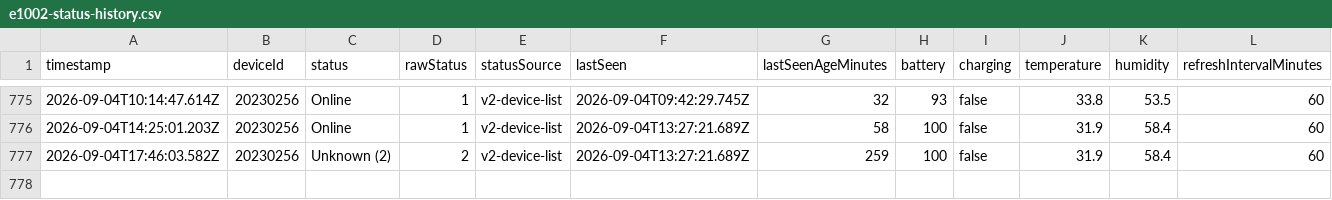
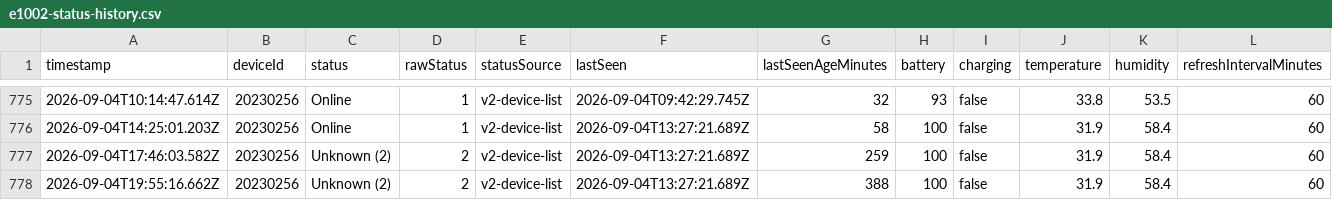
Before and after one commit to Vasanthan1276/e1002-sensor-tracker, a CSV file: data/e1002-status-history.csv, drawn as a sheet; only a part is shown, gaps mark what is left out; rows hold the shown columns only; the diff names each change by its address in the sheet, - before the commit and + after, or states it on an @@ line.

```diff
--- a/data/e1002-status-history.csv
+++ b/data/e1002-status-history.csv
+row 778: 2026-09-04T19:55:16.662Z | 20230256 | Unknown (2) | 2 | v2-device-list | 2026-09-04T13:27:21.689Z | 388 | 100 | false | 31.9 | 58.4 | 60
```
Also changed, not shown: 2 other files.
